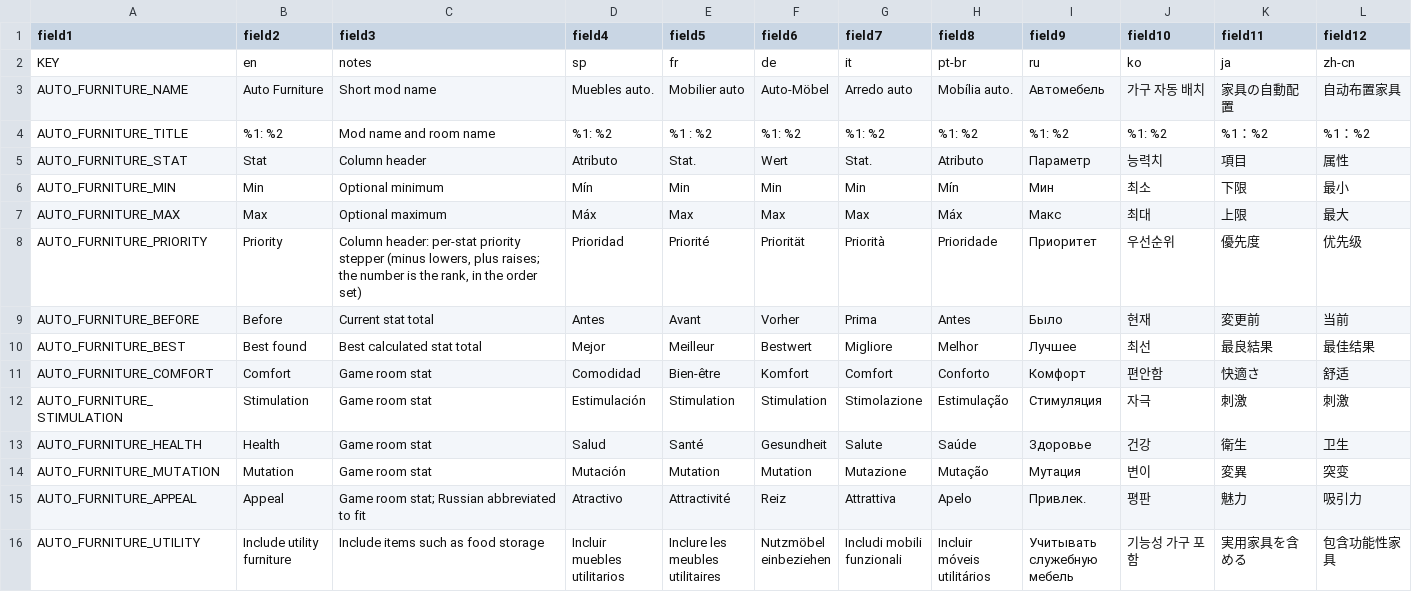
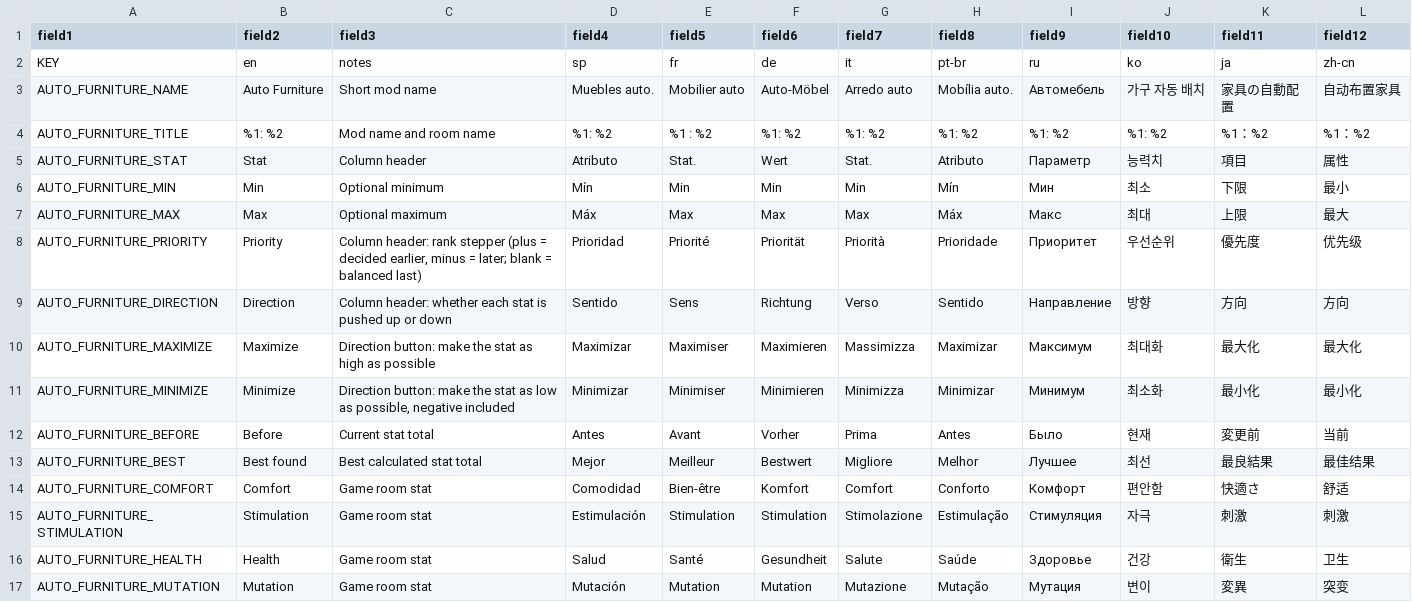
Before and after one commit to anitosq/mewgenics-mods, a CSV file: mods/auto-furniture/translations.csv, drawn as a sheet; only a part is shown; the shorter side is filled out with more unchanged rows.

Commit message:
feat(auto-furniture): separate maximize/minimize from priority
Each stat now has its own Maximize/Minimize toggle, independent of its
priority. Priority + makes a stat more important (joining last or
swapping one rank up) and - less important, down to unranked. Ranked
stats are decided in strict order in their own direction; unranked
selected stats are balanced, each in its direction. The panel widens to
820 px, with the new labels translated in all ten languages.

```diff
--- a/mods/auto-furniture/translations.csv
+++ b/mods/auto-furniture/translations.csv
@@ -7,3 +7,6 @@ AUTO_FURNITURE_MIN,Min,Optional minimum,Mín,Min,Min,Min,Mín,Мин,최소,下
 AUTO_FURNITURE_MAX,Max,Optional maximum,Máx,Max,Max,Max,Máx,Макс,최대,上限,最大
-AUTO_FURNITURE_PRIORITY,Priority,"Column header: per-stat priority stepper (minus lowers, plus raises; the number is the rank, in the order set)",Prioridad,Priorité,Priorität,Priorità,Prioridade,Приоритет,우선순위,優先度,优先级
+AUTO_FURNITURE_PRIORITY,Priority,"Column header: rank stepper (plus = decided earlier, minus = later; blank = balanced last)",Prioridad,Priorité,Priorität,Priorità,Prioridade,Приоритет,우선순위,優先度,优先级
+AUTO_FURNITURE_DIRECTION,Direction,Column header: whether each stat is pushed up or down,Sentido,Sens,Richtung,Verso,Sentido,Направление,방향,方向,方向
+AUTO_FURNITURE_MAXIMIZE,Maximize,"Direction button: make the stat as high as possible",Maximizar,Maximiser,Maximieren,Massimizza,Maximizar,Максимум,최대화,最大化,最大化
+AUTO_FURNITURE_MINIMIZE,Minimize,"Direction button: make the stat as low as possible, negative included",Minimizar,Minimiser,Minimieren,Minimizza,Minimizar,Минимум,최소화,最小化,最小化
 AUTO_FURNITURE_BEFORE,Before,Current stat total,Antes,Avant,Vorher,Prima,Antes,Было,현재,変更前,当前
```
Also changed, not shown: 11 other files.
